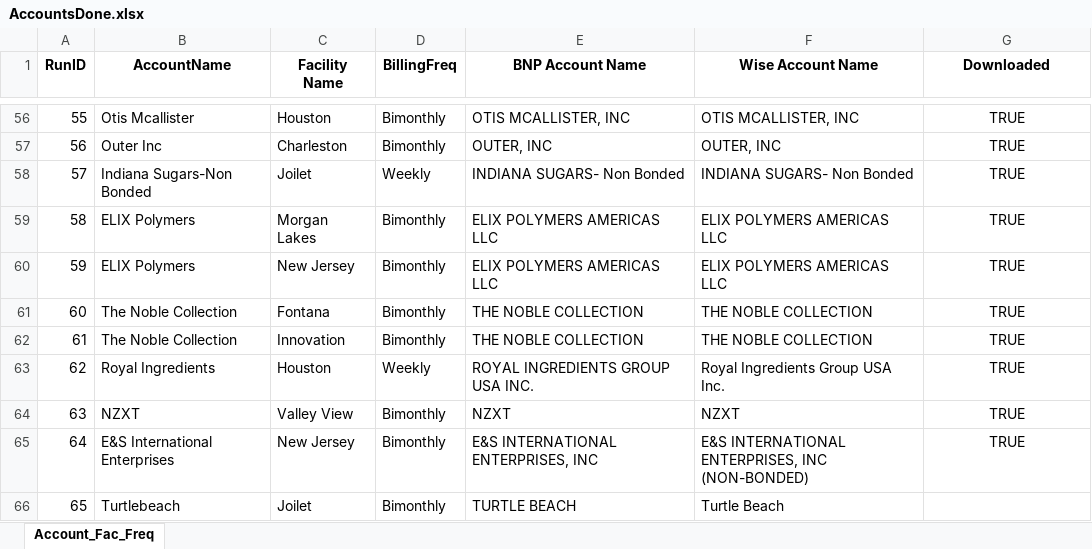
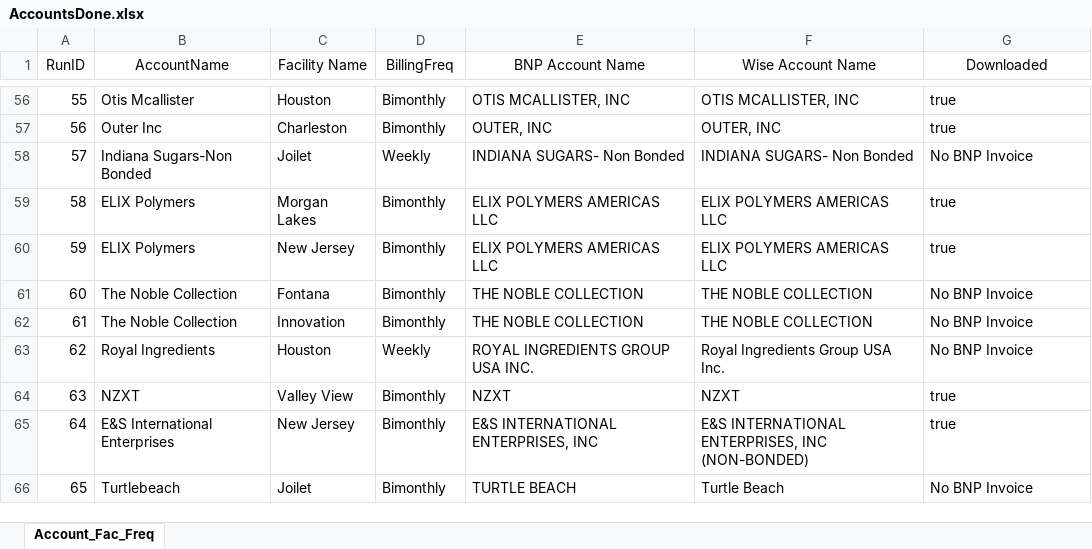
Before and after one commit to huytranunisco/AM8, an Excel workbook: AccountsDone.xlsx, sheet Account_Fac_Freq, drawn as a sheet; only a part is shown, gaps mark what is left out; values as stored, in another font and other column widths than the file's, no borders; the diff covers the shown part only; the diff names each change by its address in the sheet, - before the commit and + after, or states it on an @@ line.

Commit message:
invoice downloads

```diff
--- a/AccountsDone.xlsx (sheet Account_Fac_Freq)
+++ b/AccountsDone.xlsx (sheet Account_Fac_Freq)
-A1:G1 bold: on
+A1:G1 bold: off
-G56:G57 (Downloaded): TRUE
+G56:G57 (Downloaded): true
-G56:G65 alignment: center
+G56:G65 alignment: left
-G58 (Downloaded): TRUE
+G58 (Downloaded): No BNP Invoice
-G59:G60 (Downloaded): TRUE
+G59:G60 (Downloaded): true
-G61:G63 (Downloaded): TRUE
+G61:G63 (Downloaded): No BNP Invoice
-G64:G65 (Downloaded): TRUE
+G64:G65 (Downloaded): true
-G66 (Downloaded): (empty)
+G66 (Downloaded): No BNP Invoice
```
Also changed, not shown: 50 edited cells and cell formats elsewhere in this sheet, BNP Excel Sheet.xlsx, 14 other files.
